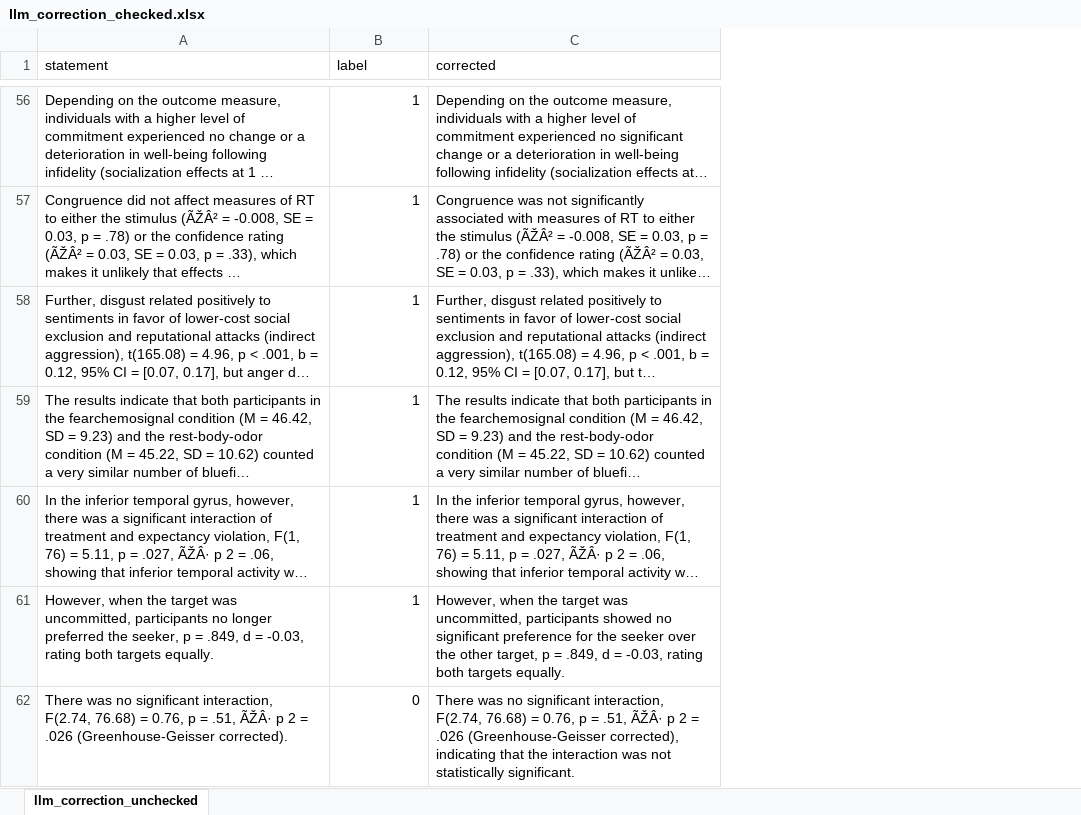
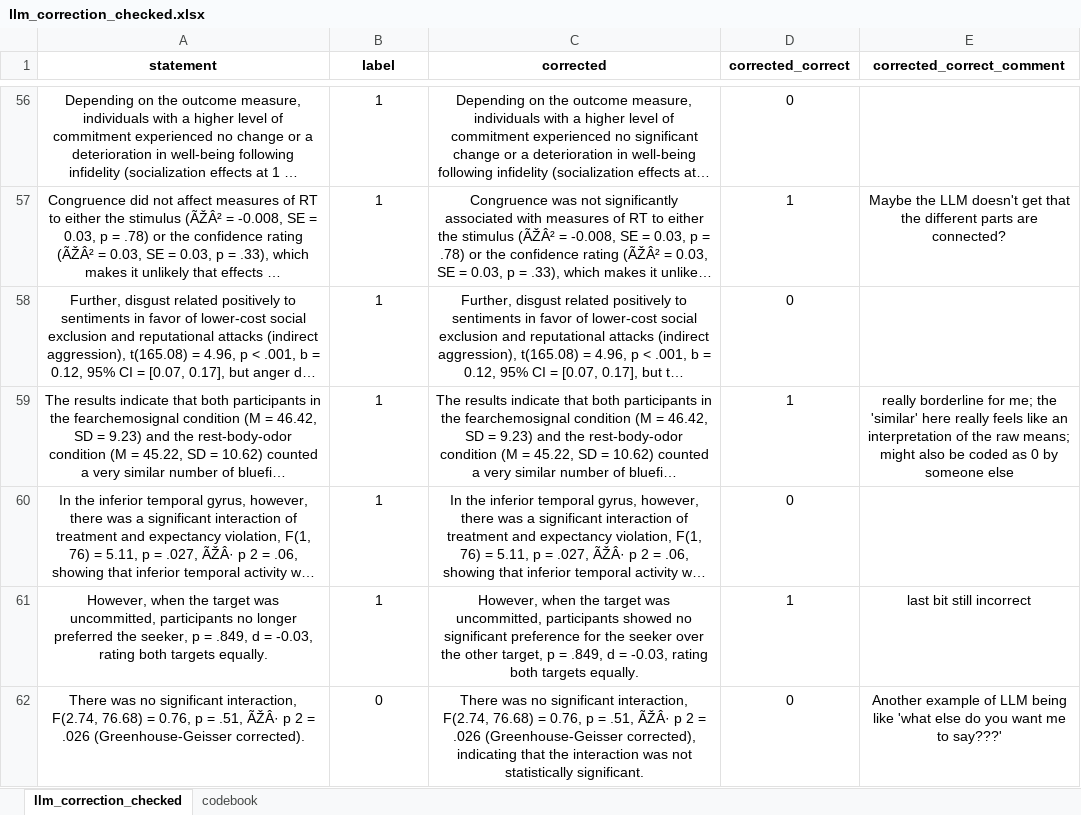
Before and after one commit to Raphael-Merz/nonsig-master-thesis, an Excel workbook: data/llm_correction_check/llm_correction_checked.xlsx, sheet llm_correction_checked, drawn as a sheet; only a part is shown, gaps mark what is left out; long unchanged cells end in …; values as stored, in another font and other column widths than the file's, no borders; the diff covers the shown part only; the diff names each change by its address in the sheet, - before the commit and + after, or states it on an @@ line.

Commit message:
Checked LLM corrections and added notes

```diff
--- a/data/llm_correction_check/llm_correction_checked.xlsx (sheet llm_correction_checked)
+++ b/data/llm_correction_check/llm_correction_checked.xlsx (sheet llm_correction_checked)
-sheet tab: llm_correction_unchecked
+sheet tab: llm_correction_checked
+sheet tab: codebook
+column D (corrected_correct), rows 56-62: 0 | 1 | 0 | 1 | 0 | 1 | 0
+column E (corrected_correct_comment), rows 57-62: Maybe the LLM doesn't get that the different parts are connected? |  | really borderline for me; the 'similar' here really feels like an interpretation of the raw means; might also be coded as 0 by someone else |  | last bit still incorrect | Another example of LLM being like 'what else do you want me to say???'
@@ A1:C1 alignment: left → center, bold: off → on @@
-A56:A62 alignment: left
+A56:A62 alignment: center
-B56:B62 alignment: right
+B56:B62 alignment: center
-C56:C62 alignment: left
+C56:C62 alignment: center
```
Also changed, not shown: cell formats elsewhere in this sheet, 1 other file.
